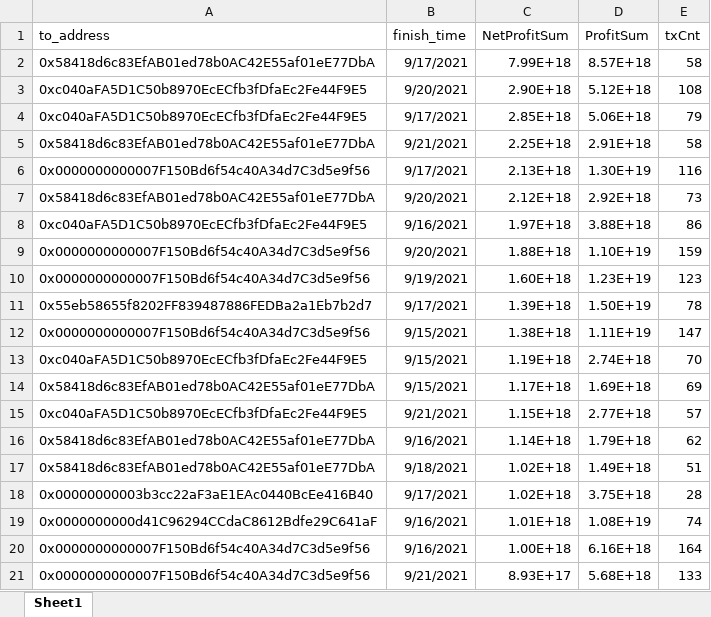
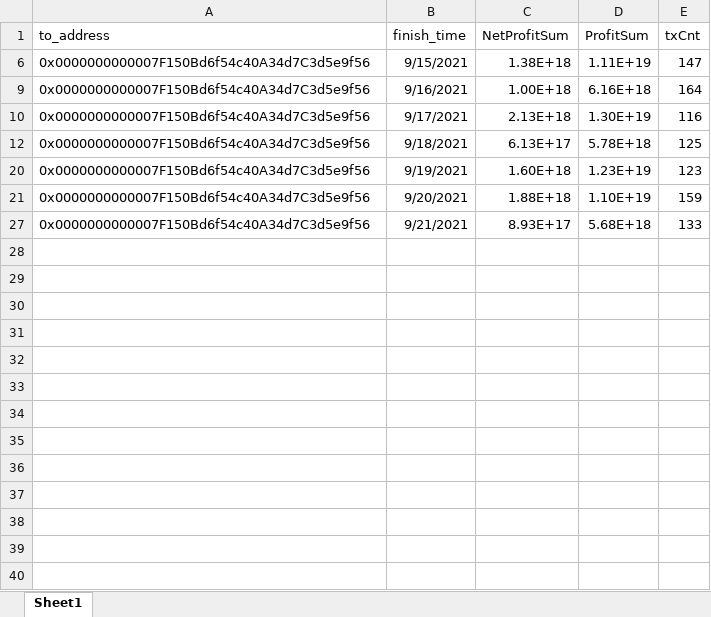
Before and after one commit to Divine-sh/ETHData-Analysis, an Excel workbook: extraTask/result/总量前十每天收益.xlsx, sheet Sheet1, drawn as a sheet; only a part is shown; values as stored, in another font and other column widths than the file's, no borders; removed rows and columns are numbered as before the commit, all else as after; the diff covers the shown part only; the diff names each change by its address in the sheet, - before the commit and + after, or states it on an @@ line.

Commit message:
result2

```diff
--- a/extraTask/result/总量前十每天收益.xlsx (sheet Sheet1)
+++ b/extraTask/result/总量前十每天收益.xlsx (sheet Sheet1)
@@ row 2 hidden: 0x58418d6c83EfAB01ed78b0AC42E55af01eE77DbA | 9/17/2021 | 7.99E+18 | 8.57E+18 | 58 @@
@@ row 3 hidden: 0xc040aFA5D1C50b8970EcECfb3fDfaEc2Fe44F9E5 | 9/20/2021 | 2.90E+18 | 5.12E+18 | 108 @@
@@ row 4 hidden: 0xc040aFA5D1C50b8970EcECfb3fDfaEc2Fe44F9E5 | 9/17/2021 | 2.85E+18 | 5.06E+18 | 79 @@
@@ row 5 hidden: 0x58418d6c83EfAB01ed78b0AC42E55af01eE77DbA | 9/21/2021 | 2.25E+18 | 2.91E+18 | 58 @@
@@ row 12 moved to row 6: 0x0000000000007F150Bd6f54c40A34d7C3d5e9f… @@
@@ row 20 moved to row 9: 0x0000000000007F150Bd6f54c40A34d7C3d5e9f… @@
@@ row 7 hidden: 0x58418d6c83EfAB01ed78b0AC42E55af01eE77DbA | 9/20/2021 | 2.12E+18 | 2.92E+18 | 73 @@
@@ row 8 hidden: 0xc040aFA5D1C50b8970EcECfb3fDfaEc2Fe44F9E5 | 9/16/2021 | 1.97E+18 | 3.88E+18 | 86 @@
@@ row 27 moved to row 12: 0x0000000000007F150Bd6f54c40A34d7C3d5e9f… @@
@@ row 10 moved to row 20: 0x0000000000007F150Bd6f54c40A34d7C3d5e9f… @@
@@ row 11 hidden: 0x55eb58655f8202FF839487886FEDBa2a1Eb7b2d7 | 9/17/2021 | 1.39E+18 | 1.50E+19 | 78 @@
@@ row 13 hidden: 0xc040aFA5D1C50b8970EcECfb3fDfaEc2Fe44F9E5 | 9/15/2021 | 1.19E+18 | 2.74E+18 | 70 @@
@@ row 14 hidden: 0x58418d6c83EfAB01ed78b0AC42E55af01eE77DbA | 9/15/2021 | 1.17E+18 | 1.69E+18 | 69 @@
@@ row 15 hidden: 0xc040aFA5D1C50b8970EcECfb3fDfaEc2Fe44F9E5 | 9/21/2021 | 1.15E+18 | 2.77E+18 | 57 @@
@@ row 16 hidden: 0x58418d6c83EfAB01ed78b0AC42E55af01eE77DbA | 9/16/2021 | 1.14E+18 | 1.79E+18 | 62 @@
@@ row 17 hidden: 0x58418d6c83EfAB01ed78b0AC42E55af01eE77DbA | 9/18/2021 | 1.02E+18 | 1.49E+18 | 51 @@
@@ row 18 hidden: 0x00000000003b3cc22aF3aE1EAc0440BcEe416B40 | 9/17/2021 | 1.02E+18 | 3.75E+18 | 28 @@
@@ row 19 hidden: 0x0000000000d41C96294CCdaC8612Bdfe29C641aF | 9/16/2021 | 1.01E+18 | 1.08E+19 | 74 @@
```
Also changed, not shown: 48 hidden or unhidden rows elsewhere in this sheet, hidden cells, 4 other files.
